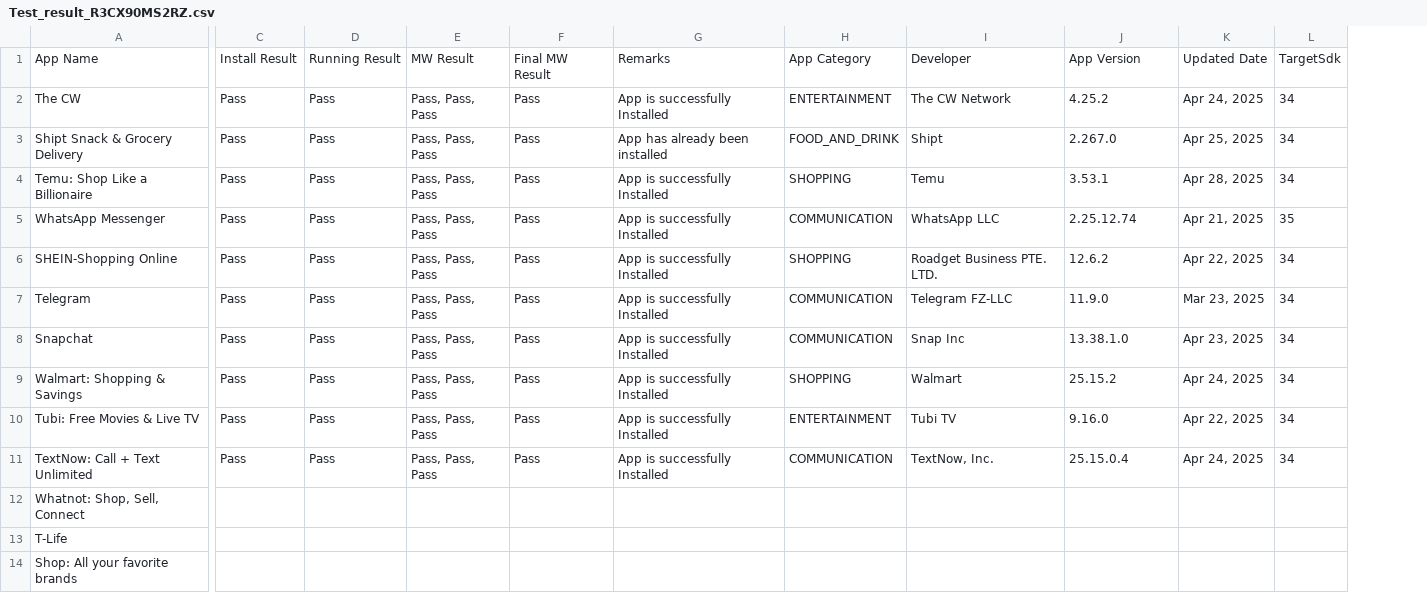
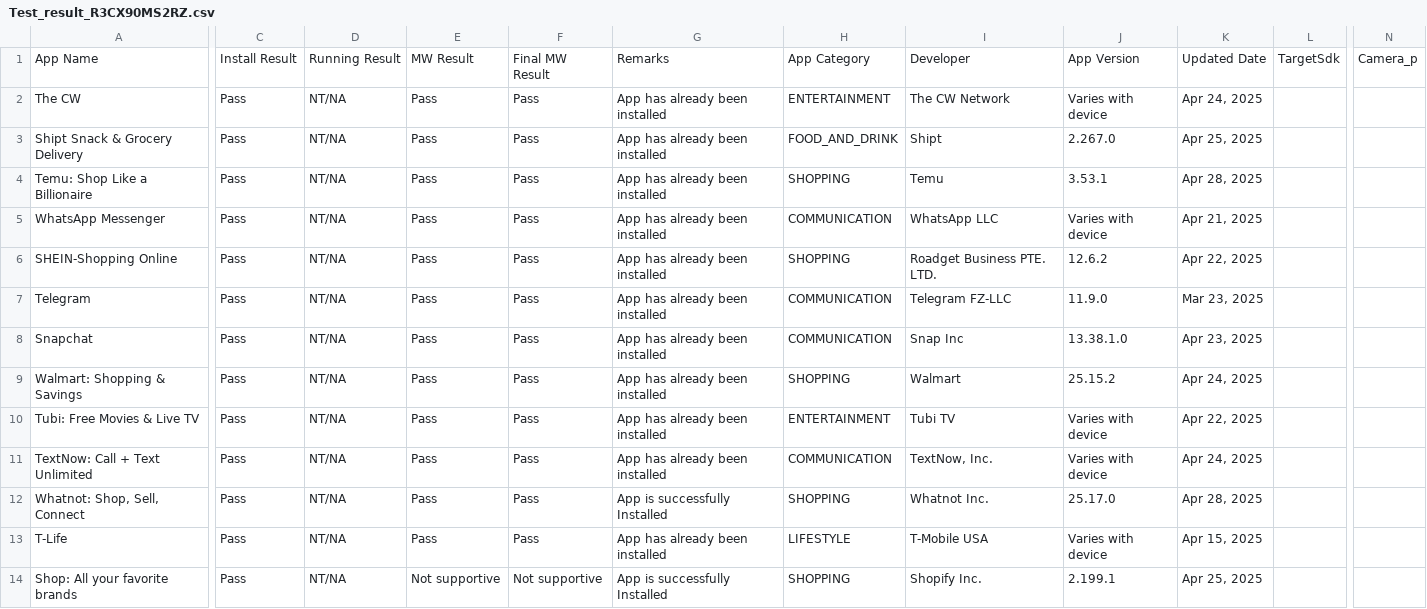
Before and after one commit to TaTehun/App_Automation_Tool, a CSV file: Test_result_R3CX90MS2RZ.csv, drawn as a sheet; only a part is shown, gaps mark what is left out; removed rows and columns are numbered as before the commit, all else as after; the diff covers the shown part only; the diff names each change by its address in the sheet, - before the commit and + after, or states it on an @@ line.

```diff
--- a/Test_result_R3CX90MS2RZ.csv
+++ b/Test_result_R3CX90MS2RZ.csv
+column D, rows 1-14: Running Result | NT/NA | NT/NA | NT/NA | NT/NA | NT/NA | NT/NA | NT/NA | NT/NA | NT/NA | NT/NA | NT/NA | NT/NA | NT/NA
-column E, rows 1-11: MW Result | Pass, Pass, Pass | Pass, Pass, Pass | Pass, Pass, Pass | Pass, Pass, Pass | Pass, Pass, Pass | Pass, Pass, Pass | Pass, Pass, Pass | Pass, Pass, Pass | Pass, Pass, Pass | Pass, Pass, Pass
-column L, rows 1-11: TargetSdk | 34 | 34 | 34 | 35 | 34 | 34 | 34 | 34 | 34 | 34
+column L, row 1: TargetSdk
+column N, row 1: Camera_p
-E1: Running Result
+E1: MW Result
-G2: App is successfully Installed
+G2: App has already been installed
-J2: 4.25.2
+J2: Varies with device
-G4:G11: App is successfully Installed
+G4:G11: App has already been installed
-J5: 2.25.12.74
+J5: Varies with device
-J10: 9.16.0
+J10: Varies with device
-J11: 25.15.0.4
+J11: Varies with device
-C12:C14: (empty)
+C12:C14: Pass
-E12:E13: (empty)
+E12:E13: Pass
-F12:F13: (empty)
+F12:F13: Pass
-G12: (empty)
+G12: App is successfully Installed
-H12: (empty)
+H12: SHOPPING
-I12: (empty)
+I12: Whatnot Inc.
-J12: (empty)
+J12: 25.17.0
-K12: (empty)
+K12: Apr 28, 2025
-G13: (empty)
+G13: App has already been installed
-H13: (empty)
+H13: LIFESTYLE
-I13: (empty)
+I13: T-Mobile USA
-J13: (empty)
+J13: Varies with device
-K13: (empty)
+K13: Apr 15, 2025
-E14: (empty)
+E14: Not supportive
-F14: (empty)
+F14: Not supportive
-G14: (empty)
+G14: App is successfully Installed
-H14: (empty)
+H14: SHOPPING
-I14: (empty)
+I14: Shopify Inc.
-J14: (empty)
+J14: 2.199.1
-K14: (empty)
+K14: Apr 25, 2025
```
Also changed, not shown: 1 added row, 1 removed row and 72 edited cells elsewhere in this file, Test_result_R3CW808VKSP.csv, Test_result_R3CWA0H542D.csv, 4 other files.
